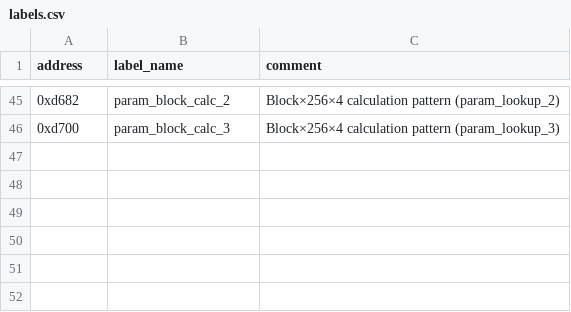
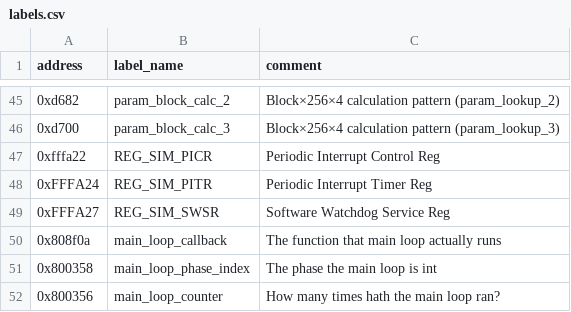
Before and after one commit to jlaustill/J90280.05.analysis, a CSV file: ghidra/CM550.rep/labels.csv, drawn as a sheet; only a part is shown, gaps mark what is left out.

Commit message:
Found the entry point, yay

```diff
--- a/ghidra/CM550.rep/labels.csv
+++ b/ghidra/CM550.rep/labels.csv
@@ -46 +46,7 @@ address,label_name,comment
 0xd700,param_block_calc_3,Block×256×4 calculation pattern (param_lookup_3)
+0xfffa22,REG_SIM_PICR,Periodic Interrupt Control Reg
+0xFFFA24,REG_SIM_PITR, Periodic Interrupt Timer Reg
+0xFFFA27,REG_SIM_SWSR, Software Watchdog Service Reg
+0x808f0a,main_loop_callback, The function that main loop actually runs
+0x800358,main_loop_phase_index, The phase the main loop is int
+0x800356,main_loop_counter, How many times hath the main loop ran?
```
Also changed, not shown: ghidra/CM550.rep/constants.csv, ghidra/CM550.rep/function_renames.csv, 18 other files.
